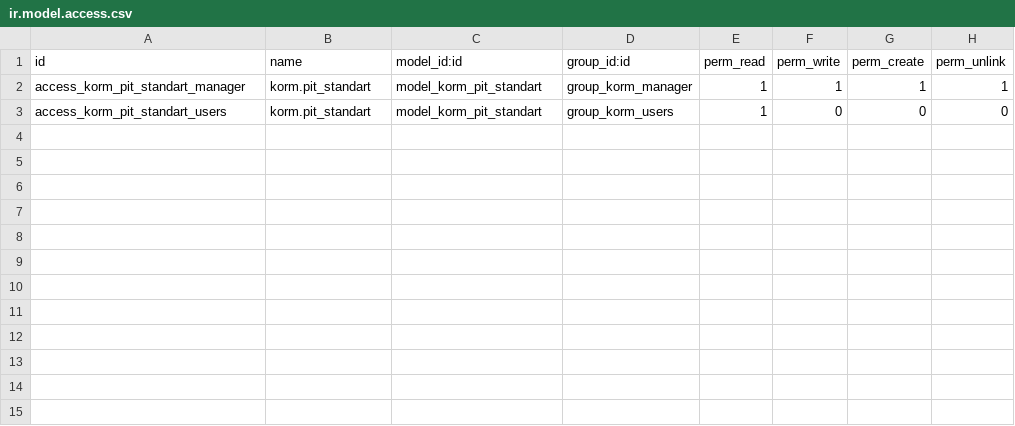
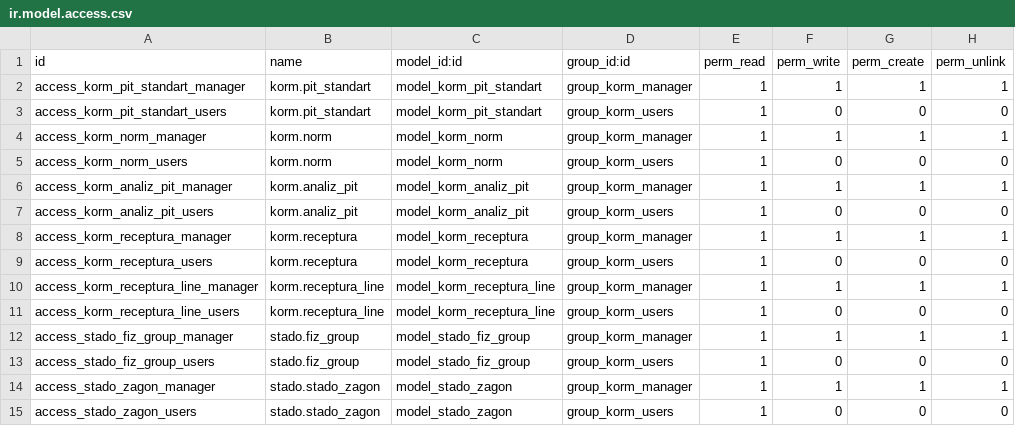
Before and after one commit to savrasovmisha/odoo-selhoz, a CSV file: addons/kormlenie/security/ir.model.access.csv, drawn as a sheet.

```diff
--- a/addons/kormlenie/security/ir.model.access.csv
+++ b/addons/kormlenie/security/ir.model.access.csv
@@ -3 +3,13 @@ access_korm_pit_standart_manager,korm.pit_standart,model_korm_pit_standart,group
 access_korm_pit_standart_users,korm.pit_standart,model_korm_pit_standart,group_korm_users,1,0,0,0
+access_korm_norm_manager,korm.norm,model_korm_norm,group_korm_manager,1,1,1,1
+access_korm_norm_users,korm.norm,model_korm_norm,group_korm_users,1,0,0,0
+access_korm_analiz_pit_manager,korm.analiz_pit,model_korm_analiz_pit,group_korm_manager,1,1,1,1
+access_korm_analiz_pit_users,korm.analiz_pit,model_korm_analiz_pit,group_korm_users,1,0,0,0
+access_korm_receptura_manager,korm.receptura,model_korm_receptura,group_korm_manager,1,1,1,1
+access_korm_receptura_users,korm.receptura,model_korm_receptura,group_korm_users,1,0,0,0
+access_korm_receptura_line_manager,korm.receptura_line,model_korm_receptura_line,group_korm_manager,1,1,1,1
+access_korm_receptura_line_users,korm.receptura_line,model_korm_receptura_line,group_korm_users,1,0,0,0
+access_stado_fiz_group_manager,stado.fiz_group,model_stado_fiz_group,group_korm_manager,1,1,1,1
+access_stado_fiz_group_users,stado.fiz_group,model_stado_fiz_group,group_korm_users,1,0,0,0
+access_stado_zagon_manager,stado.stado_zagon,model_stado_zagon,group_korm_manager,1,1,1,1
+access_stado_zagon_users,stado.stado_zagon,model_stado_zagon,group_korm_users,1,0,0,0
```
Also changed, not shown: addons/sklad/security/ir.model.access.csv, 12 other files.
